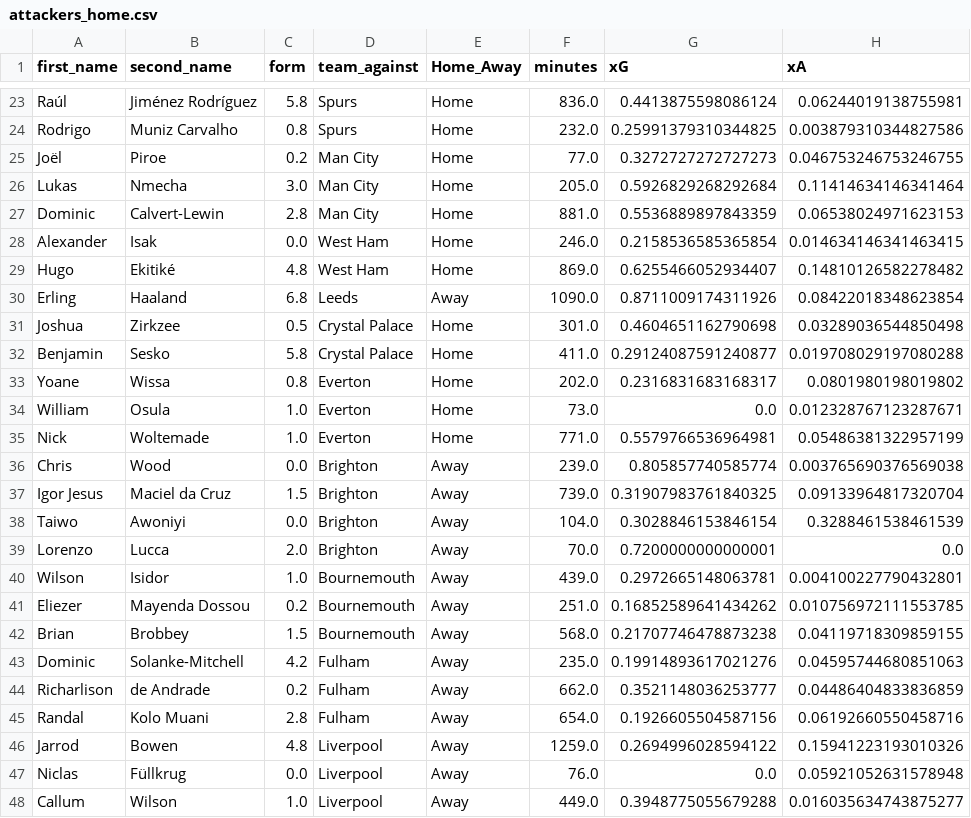
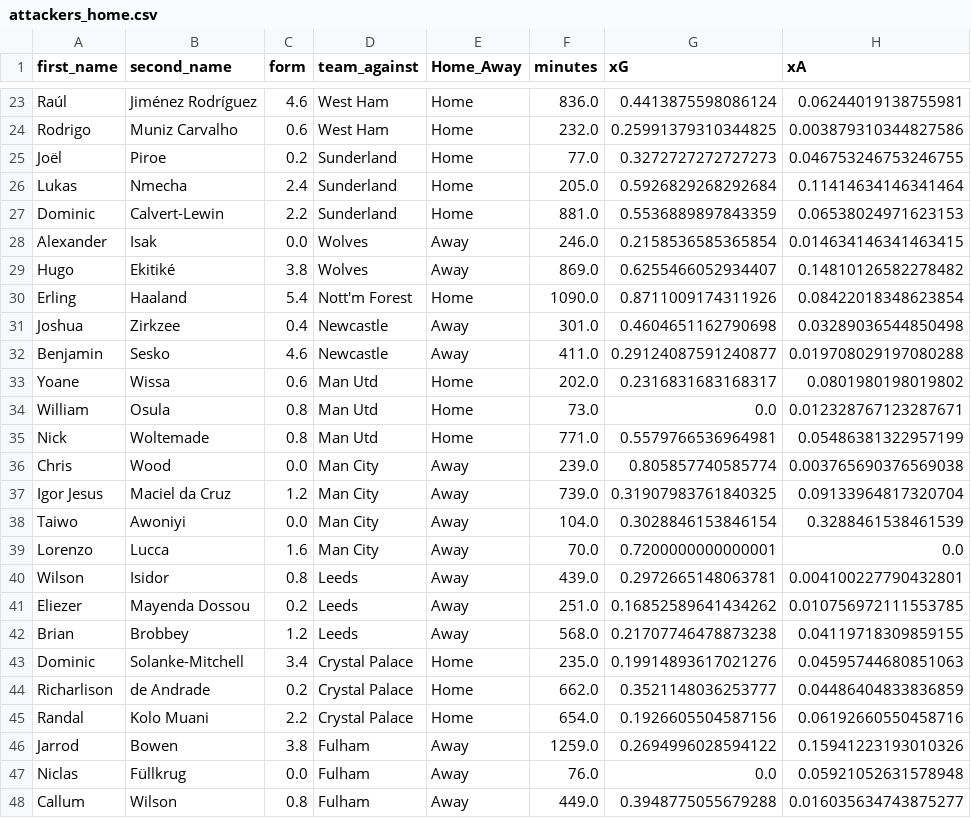
Before and after one commit to sarthakk88/FPL-Stats, a CSV file: data/attackers_home.csv, drawn as a sheet; only a part is shown, gaps mark what is left out; the diff covers the shown part only; the diff names each change by its address in the sheet, - before the commit and + after, or states it on an @@ line.

```diff
--- a/data/attackers_home.csv
+++ b/data/attackers_home.csv
-C23 (form): 5.8
+C23 (form): 4.6
-D23:D24 (team_against): Spurs
+D23:D24 (team_against): West Ham
-C24 (form): 0.8
+C24 (form): 0.6
-D25:D27 (team_against): Man City
+D25:D27 (team_against): Sunderland
-C26 (form): 3.0
+C26 (form): 2.4
-C27 (form): 2.8
+C27 (form): 2.2
-D28:D29 (team_against): West Ham
+D28:D29 (team_against): Wolves
-E28:E29 (Home_Away): Home
+E28:E29 (Home_Away): Away
-C29 (form): 4.8
+C29 (form): 3.8
-C30 (form): 6.8
+C30 (form): 5.4
-D30 (team_against): Leeds
+D30 (team_against): Nott'm Forest
-E30 (Home_Away): Away
+E30 (Home_Away): Home
-C31 (form): 0.5
+C31 (form): 0.4
-D31:D32 (team_against): Crystal Palace
+D31:D32 (team_against): Newcastle
-E31:E32 (Home_Away): Home
+E31:E32 (Home_Away): Away
-C32 (form): 5.8
+C32 (form): 4.6
-C33 (form): 0.8
+C33 (form): 0.6
-D33:D35 (team_against): Everton
+D33:D35 (team_against): Man Utd
-C34:C35 (form): 1.0
+C34:C35 (form): 0.8
-D36:D39 (team_against): Brighton
+D36:D39 (team_against): Man City
-C37 (form): 1.5
+C37 (form): 1.2
-C39 (form): 2.0
+C39 (form): 1.6
-C40 (form): 1.0
+C40 (form): 0.8
-D40:D42 (team_against): Bournemouth
+D40:D42 (team_against): Leeds
-C42 (form): 1.5
+C42 (form): 1.2
-C43 (form): 4.2
+C43 (form): 3.4
-D43:D45 (team_against): Fulham
+D43:D45 (team_against): Crystal Palace
-E43:E45 (Home_Away): Away
+E43:E45 (Home_Away): Home
-C45 (form): 2.8
+C45 (form): 2.2
-C46 (form): 4.8
+C46 (form): 3.8
-D46:D48 (team_against): Liverpool
+D46:D48 (team_against): Fulham
-C48 (form): 1.0
+C48 (form): 0.8
```
Also changed, not shown: 89 edited cells elsewhere in this file, data/defenders_home.csv, data/goalkeepers_all.csv, 21 other files.
